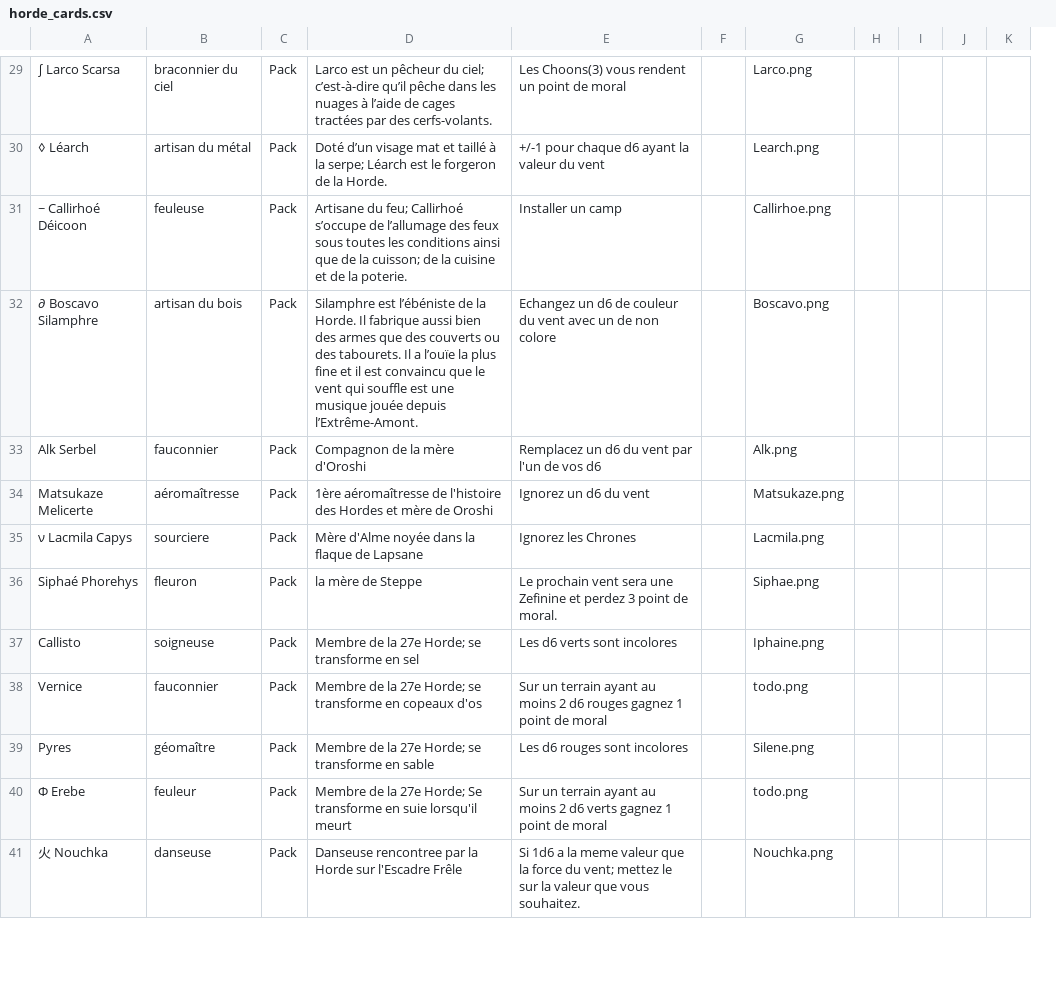
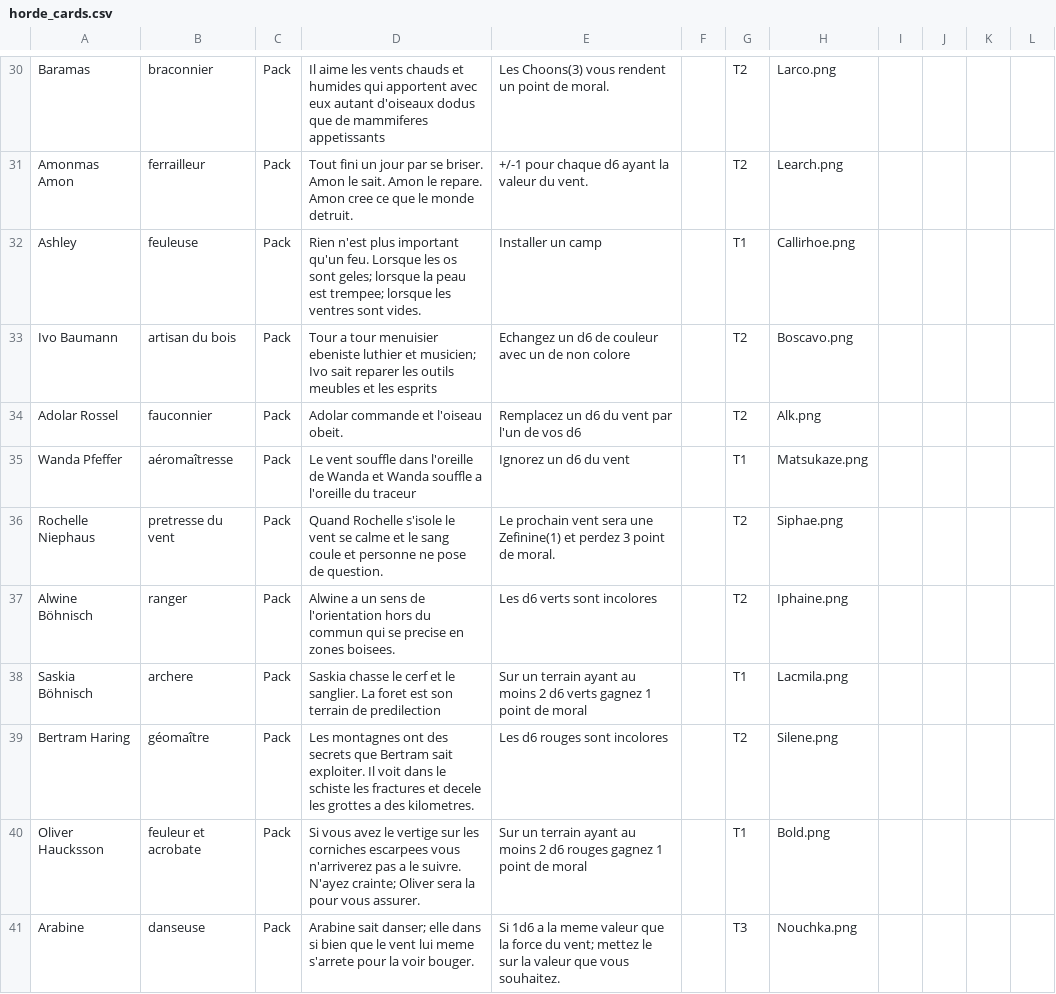
Before and after one commit to davidoliviersaban/windwalkers-cardgame, a CSV file: src/resources/horde_cards.csv, drawn as a sheet; only a part is shown, gaps mark what is left out; removed rows and columns are numbered as before the commit, all else as after; the diff covers the shown part only; the diff names each change by its address in the sheet, - before the commit and + after, or states it on an @@ line.

```diff
--- a/src/resources/horde_cards.csv
+++ b/src/resources/horde_cards.csv
-column A, rows 29-34: ∫ Larco Scarsa | ◊ Léarch | ~ Callirhoé Déicoon | ∂ Boscavo Silamphre | Alk Serbel | Matsukaze Melicerte; rows 36-37: Siphaé Phorehys | Callisto; rows 39-41: Pyres | Φ Erebe | 火 Nouchka
+column A, rows 30-37: Baramas | Amonmas Amon | Ashley | Ivo Baumann | Adolar Rossel | Wanda Pfeffer | Rochelle Niephaus | Alwine Böhnisch; rows 39-41: Bertram Haring | Oliver Haucksson | Arabine
-column D, rows 29-34: Larco est un pêcheur du ciel; c’est-à-dire qu’il pêche dans les nuages à l’aide de cages tractées par des cerfs-volants. | Doté d’un visage mat et taillé à la serpe; Léarch est le forgeron de la Horde. | Artisane du feu; Callirhoé s’occupe de l’allumage des feux sous toutes les conditions ainsi que de la cuisson; de la cuisine et de la poterie. | Silamphre est l’ébéniste de la Horde. Il fabrique aussi bien des armes que des couverts ou des tabourets. Il a l’ouïe la plus fine et il est convaincu que le vent qui souffle est une musique jouée depuis l’Extrême-Amont. | Compagnon de la mère d'Oroshi | 1ère aéromaîtresse de l'histoire des Hordes et mère de Oroshi; rows 36-37: la mère de Steppe | Membre de la 27e Horde; se transforme en sel; rows 39-41: Membre de la 27e Horde; se transforme en sable | Membre de la 27e Horde; Se transforme en suie lorsqu'il meurt | Danseuse rencontree par la Horde sur l'Escadre Frêle
+column D, rows 30-37: Il aime les vents chauds et humides qui apportent avec eux autant d'oiseaux dodus que de mammiferes appetissants | Tout fini un jour par se briser. Amon le sait. Amon le repare. Amon cree ce que le monde detruit. | Rien n'est plus important qu'un feu. Lorsque les os sont geles; lorsque la peau est trempee; lorsque les ventres sont vides. | Tour a tour menuisier ebeniste luthier et musicien; Ivo sait reparer les outils meubles et les esprits | Adolar commande et l'oiseau obeit. | Le vent souffle dans l'oreille de Wanda et Wanda souffle a l'oreille du traceur | Quand Rochelle s'isole le vent se calme et le sang coule et personne ne pose de question. | Alwine a un sens de l'orientation hors du commun qui se precise en zones boisees.; rows 39-41: Les montagnes ont des secrets que Bertram sait exploiter. Il voit dans le schiste les fractures et decele les grottes a des kilometres. | Si vous avez le vertige sur les corniches escarpees vous n'arriverez pas a le suivre. N'ayez crainte; Oliver sera la pour vous assurer. | Arabine sait danser; elle dans si bien que le vent lui meme s'arrete pour la voir bouger.
+column G, rows 30-37: T2 | T2 | T1 | T2 | T2 | T1 | T2 | T2; rows 39-41: T2 | T1 | T3
-B30: braconnier du ciel
+B30: braconnier
-E30: Les Choons(3) vous rendent un point de moral
+E30: Les Choons(3) vous rendent un point de moral.
-B31: artisan du métal
+B31: ferrailleur
-E31: +/-1 pour chaque d6 ayant la valeur du vent
+E31: +/-1 pour chaque d6 ayant la valeur du vent.
-E33: …de couleur du vent avec un…
+E33: …de couleur avec un…
-row 35: ν Lacmila Capys | sourciere | Pack | Mère d'Alme noyée dans la flaque de Lapsane | Ignorez les Chrones |  | Lacmila.png
-B36: fleuron
+B36: pretresse du vent
-E36: …sera une Zefinine et perdez…
+E36: …sera une Zefinine(1) et perdez…
-B37: soigneuse
+B37: ranger
-row 38: Vernice | fauconnier | Pack | Membre de la 27e Horde; se transforme en copeaux d'os | Sur un terrain ayant au moins 2 d6 rouges gagnez 1 point de moral |  | todo.png
+row 38: Saskia Böhnisch | archere | Pack | Saskia chasse le cerf et le sanglier. La foret est son terrain de predilection | Sur un terrain ayant au moins 2 d6 verts gagnez 1 point de moral |  | T1 | Lacmila.png
-B40: feuleur
+B40: feuleur et acrobate
-E40: …2 d6 verts gagnez 1…
+E40: …2 d6 rouges gagnez 1…
-H40: todo.png
+H40: Bold.png
```
Also changed, not shown: 4 added rows, 2 removed rows and 24 edited cells elsewhere in this file, 17 other files.
